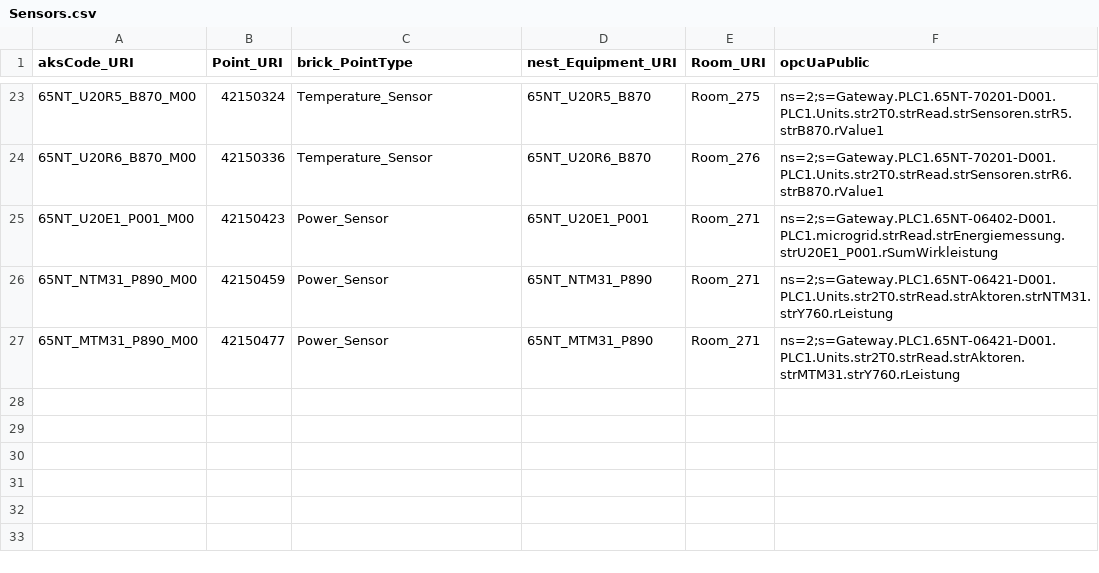
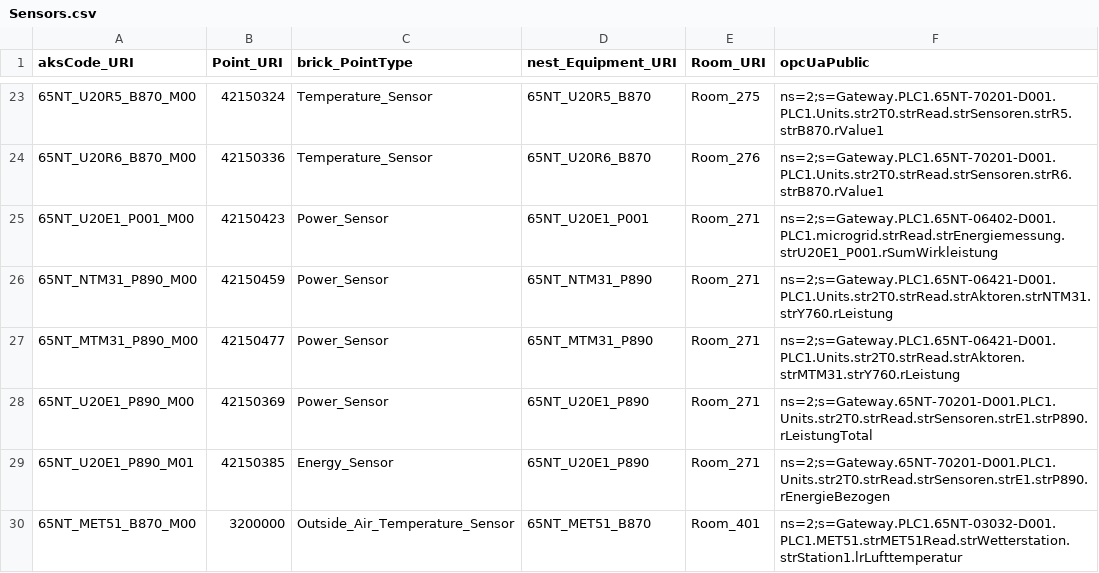
Before and after one commit to Ja98/nest_knowledge_graph, a CSV file: sparql_generate/sensor_build/brick_1_3_0/Sensors.csv, drawn as a sheet; only a part is shown, gaps mark what is left out.

Commit message:
Inclusion of additional sensors

```diff
--- a/sparql_generate/sensor_build/brick_1_3_0/Sensors.csv
+++ b/sparql_generate/sensor_build/brick_1_3_0/Sensors.csv
@@ -27 +27,4 @@ aksCode_URI,Point_URI,brick_PointType,nest_Equipment_URI,Room_URI,opcUaPublic
 65NT_MTM31_P890_M00,42150477,Power_Sensor,65NT_MTM31_P890,Room_271,ns=2;s=Gateway.PLC1.65NT-06421-D001.PLC1.Units.str2T0.strRead.strAktoren.strMTM31.strY760.rLeistung
+65NT_U20E1_P890_M00,42150369,Power_Sensor,65NT_U20E1_P890,Room_271,ns=2;s=Gateway.65NT-70201-D001.PLC1.Units.str2T0.strRead.strSensoren.strE1.strP890.rLeistungTotal
+65NT_U20E1_P890_M01,42150385,Energy_Sensor,65NT_U20E1_P890,Room_271,ns=2;s=Gateway.65NT-70201-D001.PLC1.Units.str2T0.strRead.strSensoren.strE1.strP890.rEnergieBezogen
+65NT_MET51_B870_M00,3200000,Outside_Air_Temperature_Sensor,65NT_MET51_B870,Room_401,ns=2;s=Gateway.PLC1.65NT-03032-D001.PLC1.MET51.strMET51Read.strWetterstation.strStation1.lrLufttemperatur
```
Also changed, not shown: sparql_generate/geometry_build/brick_1_3_0/Geometry.csv, 1 other file.
